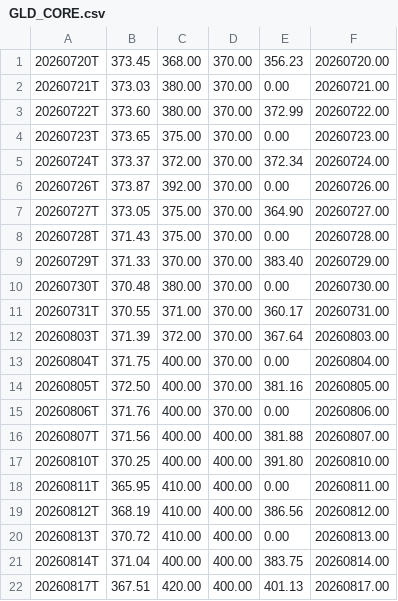
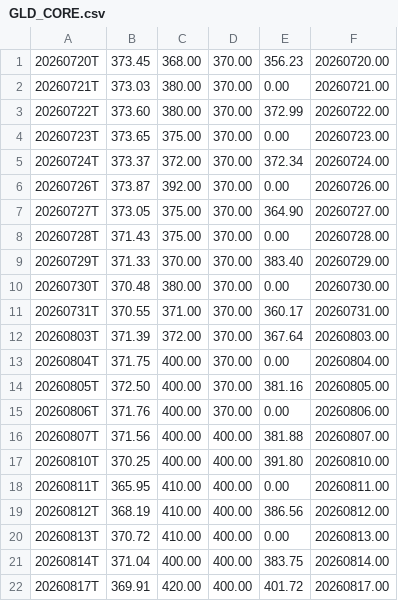
Before and after one commit to jeroenstoker/gexlevels, a CSV file: data/GLD_CORE.csv, drawn as a sheet.

```diff
--- a/data/GLD_CORE.csv
+++ b/data/GLD_CORE.csv
@@ -21,2 +21,2 @@
 20260814T,371.04,400.00,400.00,383.75,20260814.00
-20260817T,367.51,420.00,400.00,401.13,20260817.00
+20260817T,369.91,420.00,400.00,401.72,20260817.00
```
Also changed, not shown: data/GLD_G6_10.csv, data/GLD_INTRA.csv, 15 other files.
